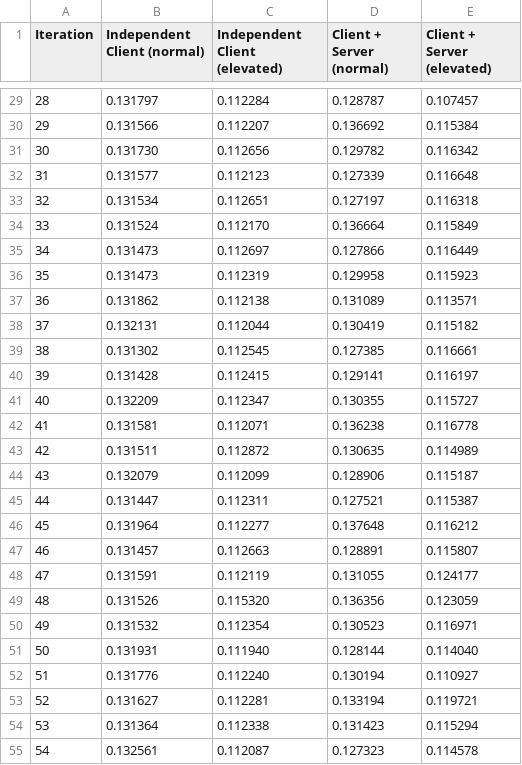
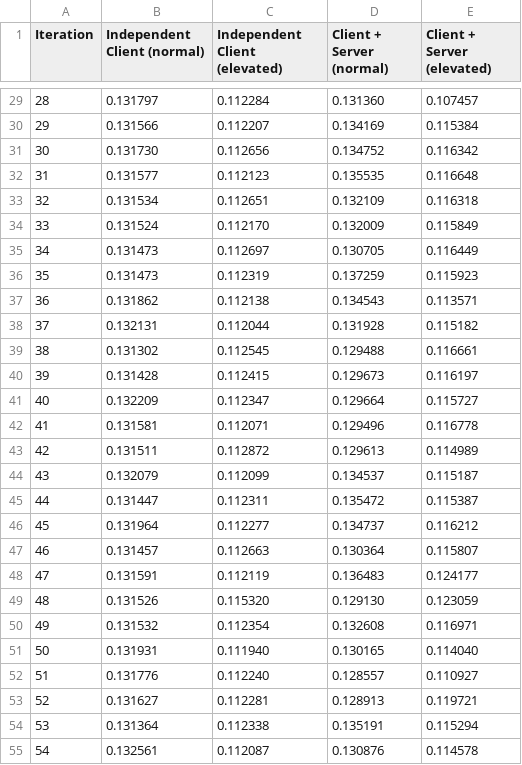
Before and after one commit to Symbi-OS/LinuxPrototypes, a CSV file: ipc/shmem_ipc/data/results.csv, drawn as a sheet; only a part is shown, gaps mark what is left out; the diff covers the shown part only.

```diff
--- a/ipc/shmem_ipc/data/results.csv
+++ b/ipc/shmem_ipc/data/results.csv
@@ -29,27 +29,27 @@ Iteration,Independent Client (normal),Independent Client (elevated),Client + Ser
-28,0.131797,0.112284,0.128787,0.107457
-29,0.131566,0.112207,0.136692,0.115384
-30,0.131730,0.112656,0.129782,0.116342
-31,0.131577,0.112123,0.127339,0.116648
-32,0.131534,0.112651,0.127197,0.116318
-33,0.131524,0.112170,0.136664,0.115849
-34,0.131473,0.112697,0.127866,0.116449
-35,0.131473,0.112319,0.129958,0.115923
-36,0.131862,0.112138,0.131089,0.113571
-37,0.132131,0.112044,0.130419,0.115182
-38,0.131302,0.112545,0.127385,0.116661
-39,0.131428,0.112415,0.129141,0.116197
-40,0.132209,0.112347,0.130355,0.115727
-41,0.131581,0.112071,0.136238,0.116778
-42,0.131511,0.112872,0.130635,0.114989
-43,0.132079,0.112099,0.128906,0.115187
-44,0.131447,0.112311,0.127521,0.115387
-45,0.131964,0.112277,0.137648,0.116212
-46,0.131457,0.112663,0.128891,0.115807
-47,0.131591,0.112119,0.131055,0.124177
-48,0.131526,0.115320,0.136356,0.123059
-49,0.131532,0.112354,0.130523,0.116971
-50,0.131931,0.111940,0.128144,0.114040
-51,0.131776,0.112240,0.130194,0.110927
-52,0.131627,0.112281,0.133194,0.119721
-53,0.131364,0.112338,0.131423,0.115294
-54,0.132561,0.112087,0.127323,0.114578
+28,0.131797,0.112284,0.131360,0.107457
+29,0.131566,0.112207,0.134169,0.115384
+30,0.131730,0.112656,0.134752,0.116342
+31,0.131577,0.112123,0.135535,0.116648
+32,0.131534,0.112651,0.132109,0.116318
+33,0.131524,0.112170,0.132009,0.115849
+34,0.131473,0.112697,0.130705,0.116449
+35,0.131473,0.112319,0.137259,0.115923
+36,0.131862,0.112138,0.134543,0.113571
+37,0.132131,0.112044,0.131928,0.115182
+38,0.131302,0.112545,0.129488,0.116661
+39,0.131428,0.112415,0.129673,0.116197
+40,0.132209,0.112347,0.129664,0.115727
+41,0.131581,0.112071,0.129496,0.116778
+42,0.131511,0.112872,0.129613,0.114989
+43,0.132079,0.112099,0.134537,0.115187
+44,0.131447,0.112311,0.135472,0.115387
+45,0.131964,0.112277,0.134737,0.116212
+46,0.131457,0.112663,0.130364,0.115807
+47,0.131591,0.112119,0.136483,0.124177
+48,0.131526,0.115320,0.129130,0.123059
+49,0.131532,0.112354,0.132608,0.116971
+50,0.131931,0.111940,0.130165,0.114040
+51,0.131776,0.112240,0.128557,0.110927
+52,0.131627,0.112281,0.128913,0.119721
+53,0.131364,0.112338,0.135191,0.115294
+54,0.132561,0.112087,0.130876,0.114578
```
Also changed, not shown: 73 edited cells elsewhere in this file.
